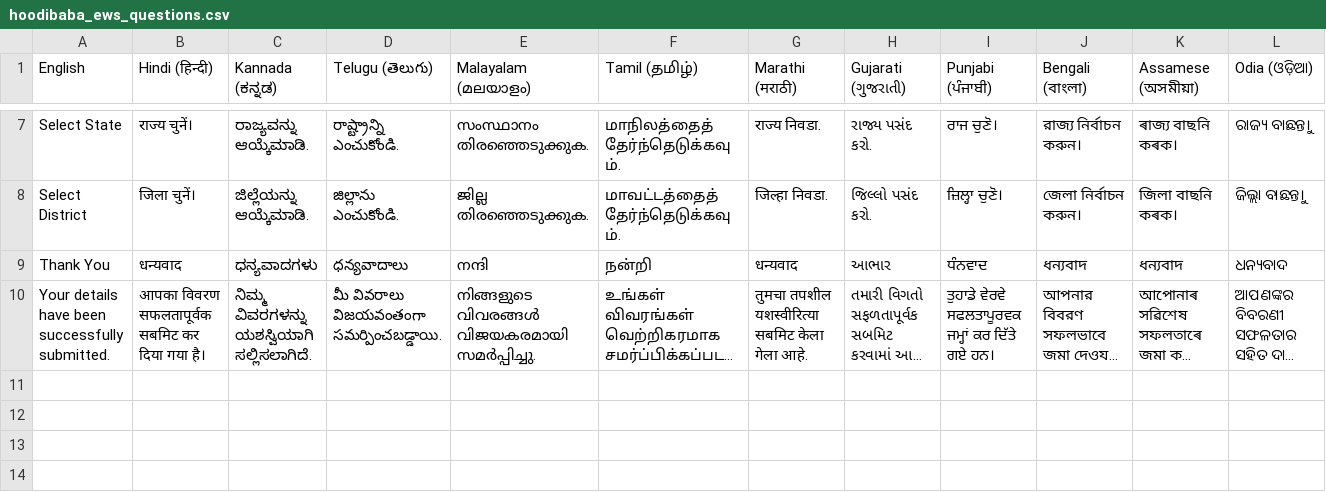
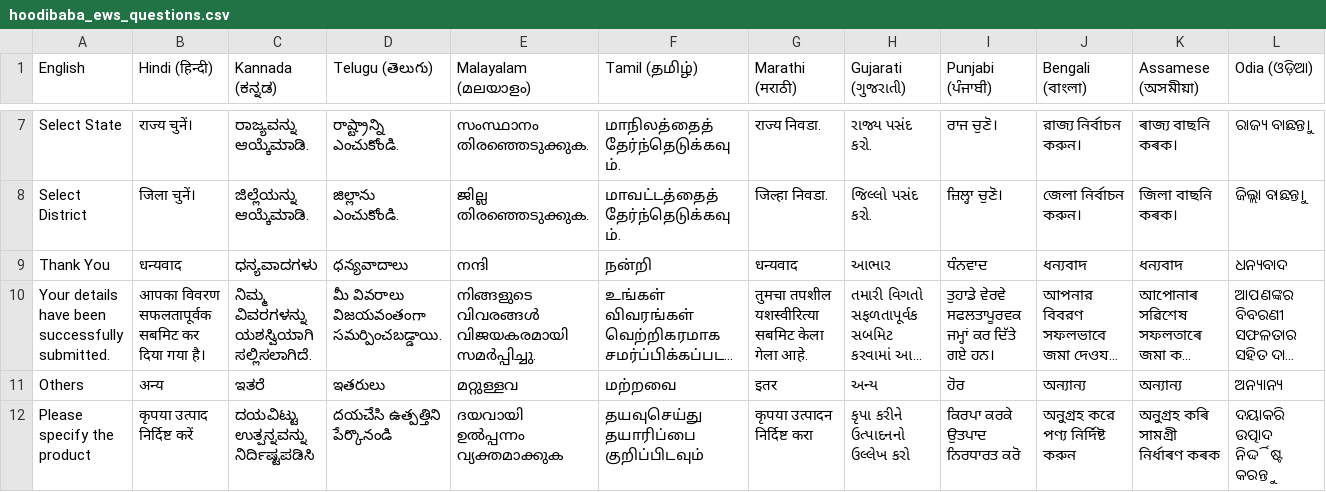
Before and after one commit to digigh/EWS-Hoodibaba-Campaign, a CSV file: public/data/hoodibaba_ews_questions.csv, drawn as a sheet; only a part is shown, gaps mark what is left out; long unchanged cells end in …; the diff names each change by its address in the sheet, - before the commit and + after, or states it on an @@ line.

Commit message:
Add translations for 'Others' and 'Please specify the product'

```diff
--- a/public/data/hoodibaba_ews_questions.csv
+++ b/public/data/hoodibaba_ews_questions.csv
+row 11: Others | अन्य | ಇತರೆ | ఇతరులు | മറ്റുള്ളവ | மற்றவை | इतर | અન્ય | ਹੋਰ | অন্যান্য | অন্যান্য | ଅନ୍ୟାନ୍ୟ
+row 12: Please specify the product | कृपया उत्पाद निर्दिष्ट करें | ದಯವಿಟ್ಟು ಉತ್ಪನ್ನವನ್ನು ನಿರ್ದಿಷ್ಟಪಡಿಸಿ | దయచేసి ఉత్పత్తిని పేర్కొనండి | ദയവായി ഉൽപ്പന്നം വ്യക്തമാക്കുക | தயவுசெய்து தயாரிப்பை குறிப்பிடவும் | कृपया उत्पादन निर्दिष्ट करा | કૃપા કરીને ઉત્પાદનનો ઉલ્લેખ કરો | ਕਿਰਪਾ ਕਰਕੇ ਉਤਪਾਦ ਨਿਰਧਾਰਤ ਕਰੋ | অনুগ্রহ করে পণ্য নির্দিষ্ট করুন | অনুগ্ৰহ কৰি সামগ্ৰী নিৰ্ধাৰণ কৰক | ଦୟାକରି ଉତ୍ପାଦ ନିର୍ଦ୍ଦିଷ୍ଟ କରନ୍ତୁ
```
